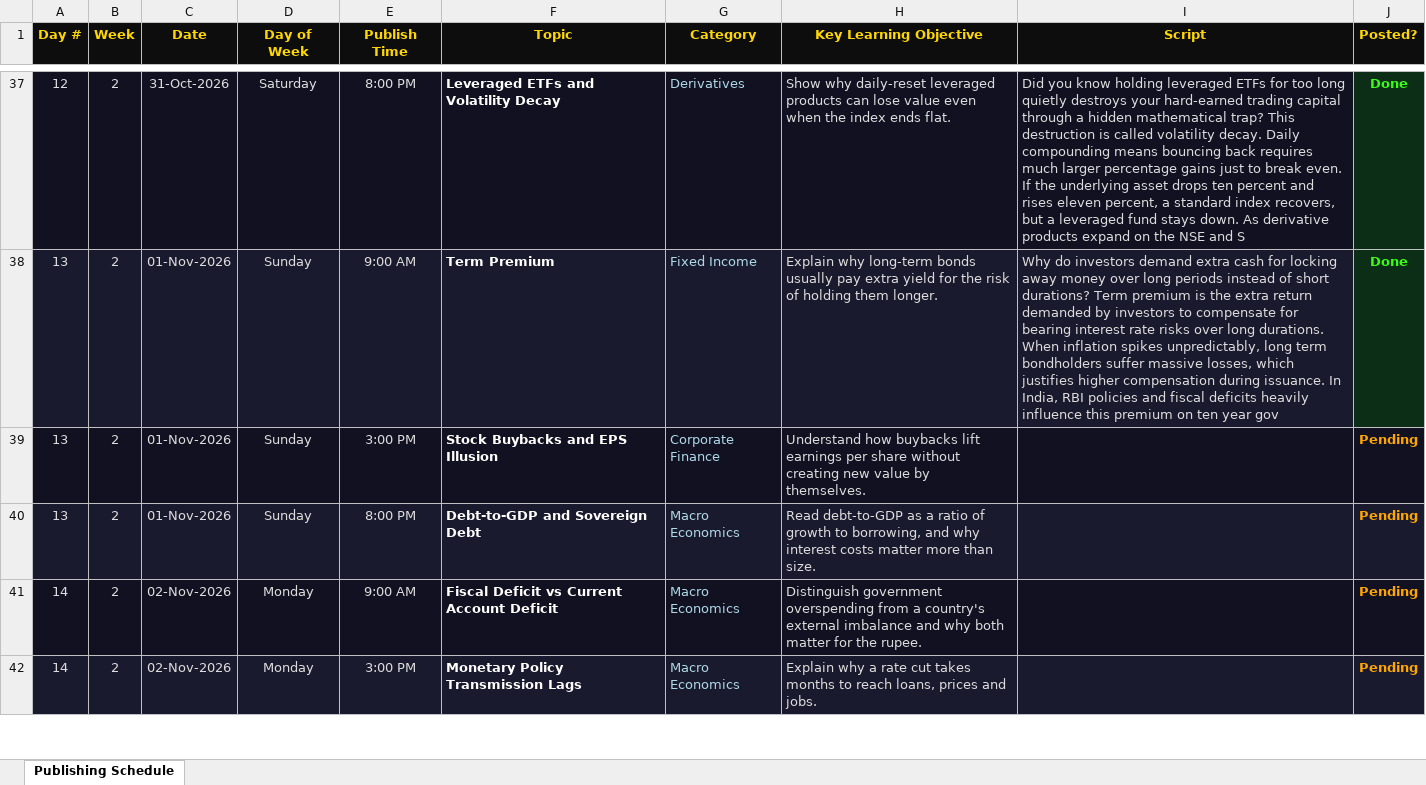
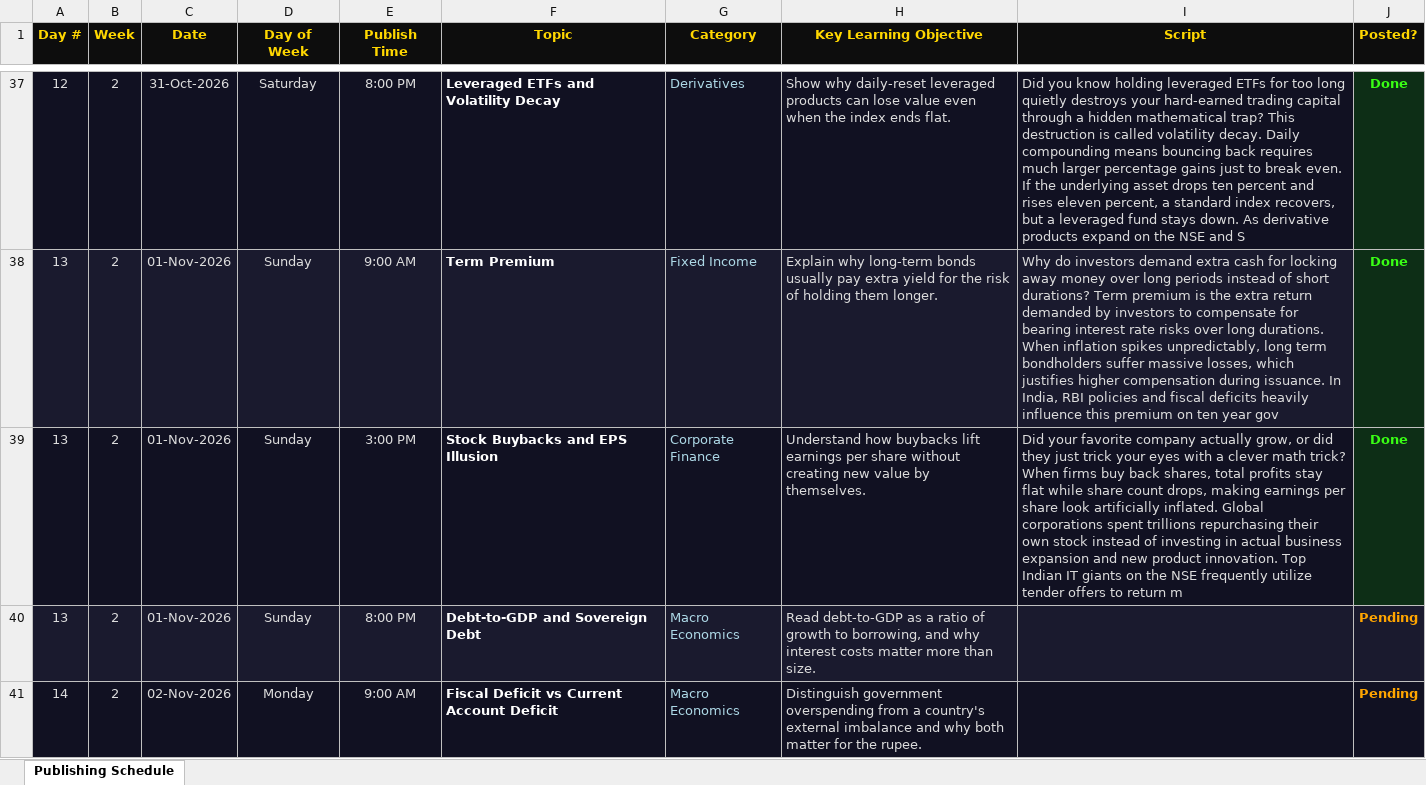
Before and after one commit to Abhishek-Aryan/Finance-shorts, an Excel workbook: data/publishing_schedule.xlsx, sheet Publishing Schedule, drawn as a sheet; only a part is shown, gaps mark what is left out; the shorter side is filled out with more unchanged rows; values as stored, in another font and other column widths than the file's, no borders; the diff names each change by its address in the sheet, - before the commit and + after, or states it on an @@ line.

```diff
--- a/data/publishing_schedule.xlsx (sheet Publishing Schedule)
+++ b/data/publishing_schedule.xlsx (sheet Publishing Schedule)
-I39 (Script): (empty)
+I39 (Script): Did your favorite company actually grow, or did they just trick your eyes with a clever math trick? When firms buy back shares, total profits stay flat while share count drops, making earnings per share look artificially inflated. Global corporations spent trillions repurchasing their own stock instead of investing in actual business expansion and new product innovation. Top Indian IT giants on the NSE frequently utilize tender offers to return m
-J39 (Posted?): Pending
+J39 (Posted?): Done
@@ J39 fill: #111122 → #0D2E16, text colour: #FFA500 → #39FF14 @@
```
Also changed, not shown: 1 other file.
